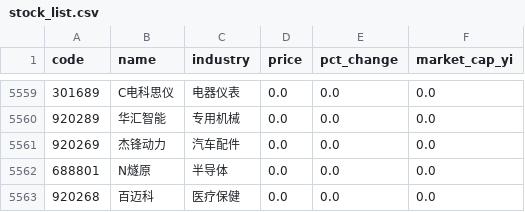
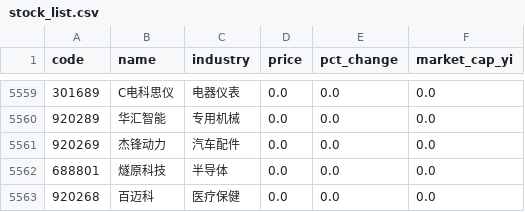
Before and after one commit to Joeyygh/vibe-quant, a CSV file: data/stock_list.csv, drawn as a sheet; only a part is shown, gaps mark what is left out.

```diff
--- a/data/stock_list.csv
+++ b/data/stock_list.csv
@@ -5561,3 +5561,3 @@
 920269,杰锋动力,汽车配件,0.0,0.0,0.0
-688801,N燧原,半导体,0.0,0.0,0.0
+688801,燧原科技,半导体,0.0,0.0,0.0
 920268,百迈科,医疗保健,0.0,0.0,0.0
```
Also changed, not shown: 2 other files.
